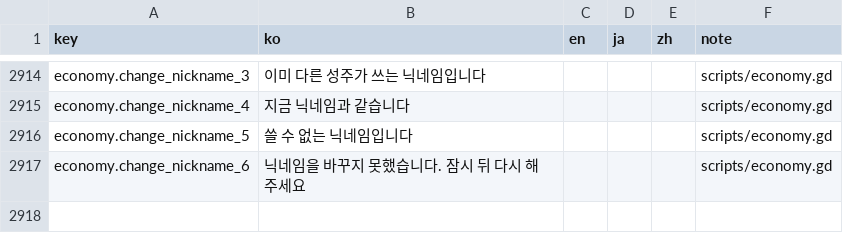
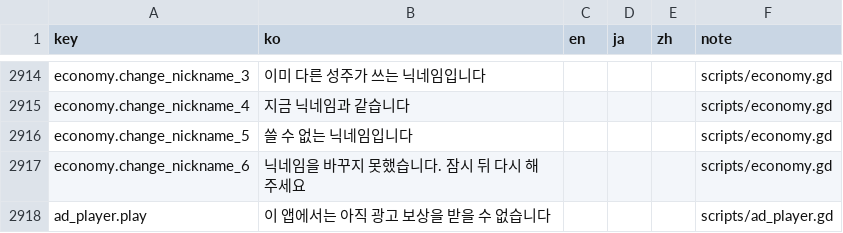
Before and after one commit to ILSEONG/CastleRPG, a CSV file: data/texts.csv, drawn as a sheet; only a part is shown, gaps mark what is left out; the diff names each change by its address in the sheet, - before the commit and + after, or states it on an @@ line.

```diff
--- a/data/texts.csv
+++ b/data/texts.csv
+row 2918: ad_player.play | 이 앱에서는 아직 광고 보상을 받을 수 없습니다 |  |  |  | scripts/ad_player.gd
```
Also changed, not shown: 23 other files.
